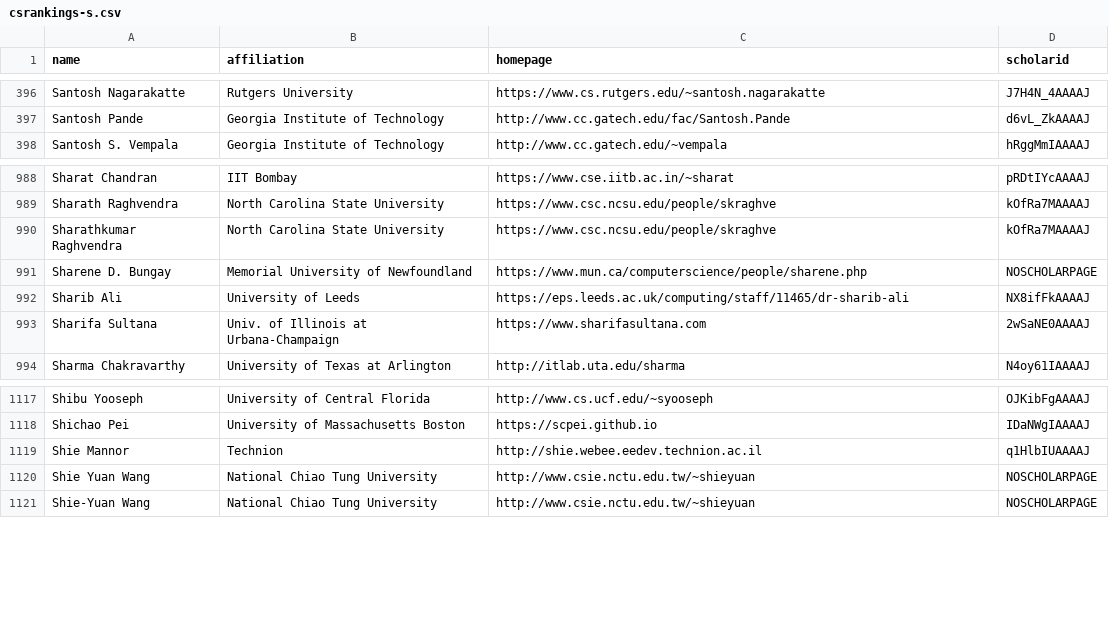
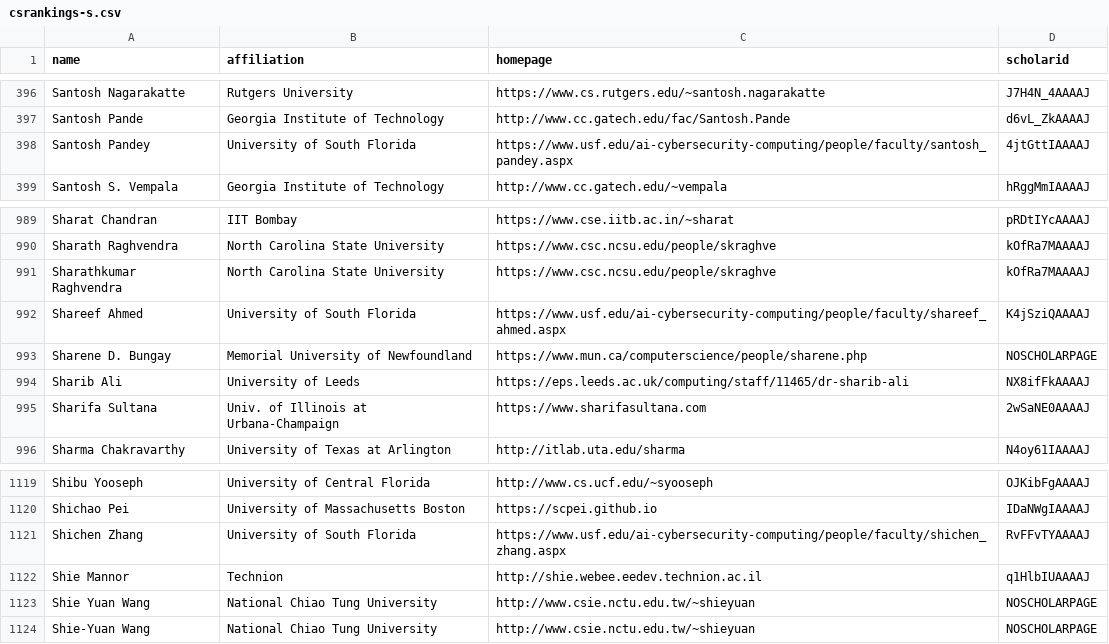
Before and after one commit to LiuFang816/CSrankings, a CSV file: csrankings-s.csv, drawn as a sheet; only a part is shown, gaps mark what is left out.

```diff
--- a/csrankings-s.csv
+++ b/csrankings-s.csv
@@ -397,2 +397,3 @@ Santosh Nagarakatte,Rutgers University,https://www.cs.rutgers.edu/~santosh.nagar
 Santosh Pande,Georgia Institute of Technology,http://www.cc.gatech.edu/fac/Santosh.Pande,d6vL_ZkAAAAJ
+Santosh Pandey,University of South Florida,https://www.usf.edu/ai-cybersecurity-computing/people/faculty/santosh_pandey.aspx,4jtGttIAAAAJ
 Santosh S. Vempala,Georgia Institute of Technology,http://www.cc.gatech.edu/~vempala,hRggMmIAAAAJ
@@ -990,2 +991,3 @@ Sharath Raghvendra,North Carolina State University,https://www.csc.ncsu.edu/peop
 Sharathkumar Raghvendra,North Carolina State University,https://www.csc.ncsu.edu/people/skraghve,kOfRa7MAAAAJ
+Shareef Ahmed,University of South Florida,https://www.usf.edu/ai-cybersecurity-computing/people/faculty/shareef_ahmed.aspx,K4jSziQAAAAJ
 Sharene D. Bungay,Memorial University of Newfoundland,https://www.mun.ca/computerscience/people/sharene.php,NOSCHOLARPAGE
@@ -1118,2 +1120,3 @@ Shibu Yooseph,University of Central Florida,http://www.cs.ucf.edu/~syooseph,OJKi
 Shichao Pei,University of Massachusetts Boston,https://scpei.github.io,IDaNWgIAAAAJ
+Shichen Zhang,University of South Florida,https://www.usf.edu/ai-cybersecurity-computing/people/faculty/shichen_zhang.aspx,RvFFvTYAAAAJ
 Shie Mannor,Technion,http://shie.webee.eedev.technion.ac.il,q1HlbIUAAAAJ
```
Also changed, not shown: csrankings-y.csv, 8 other files.
